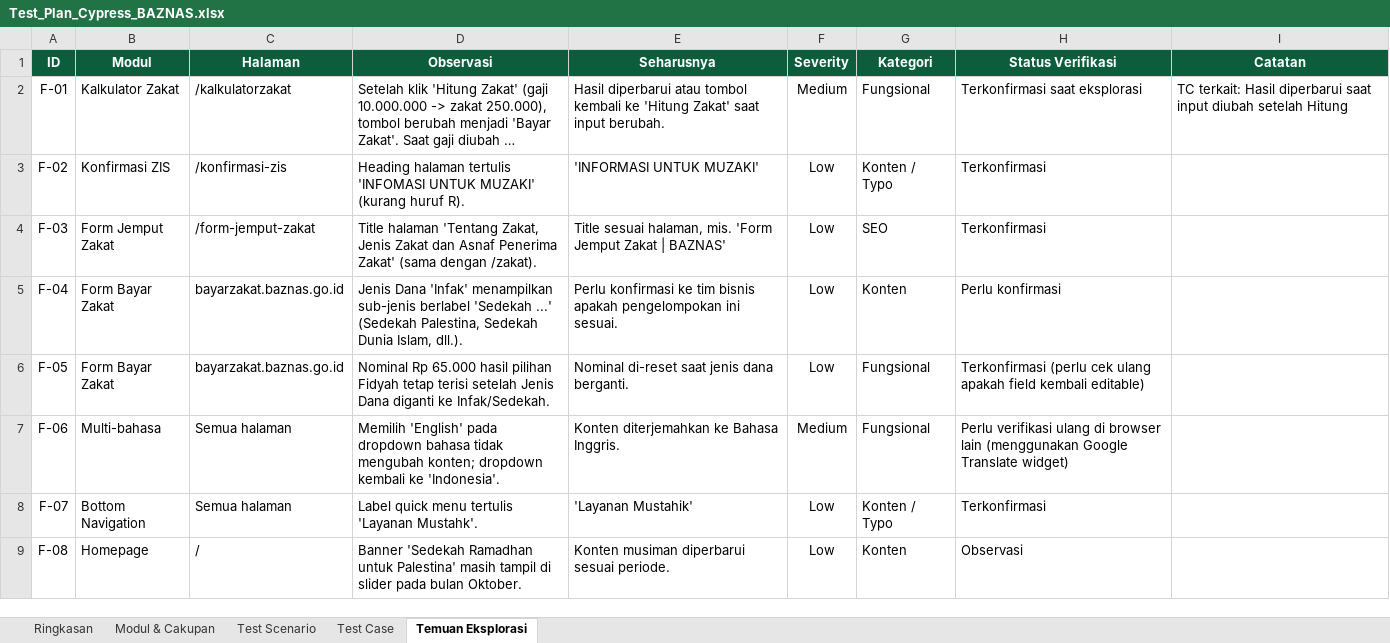
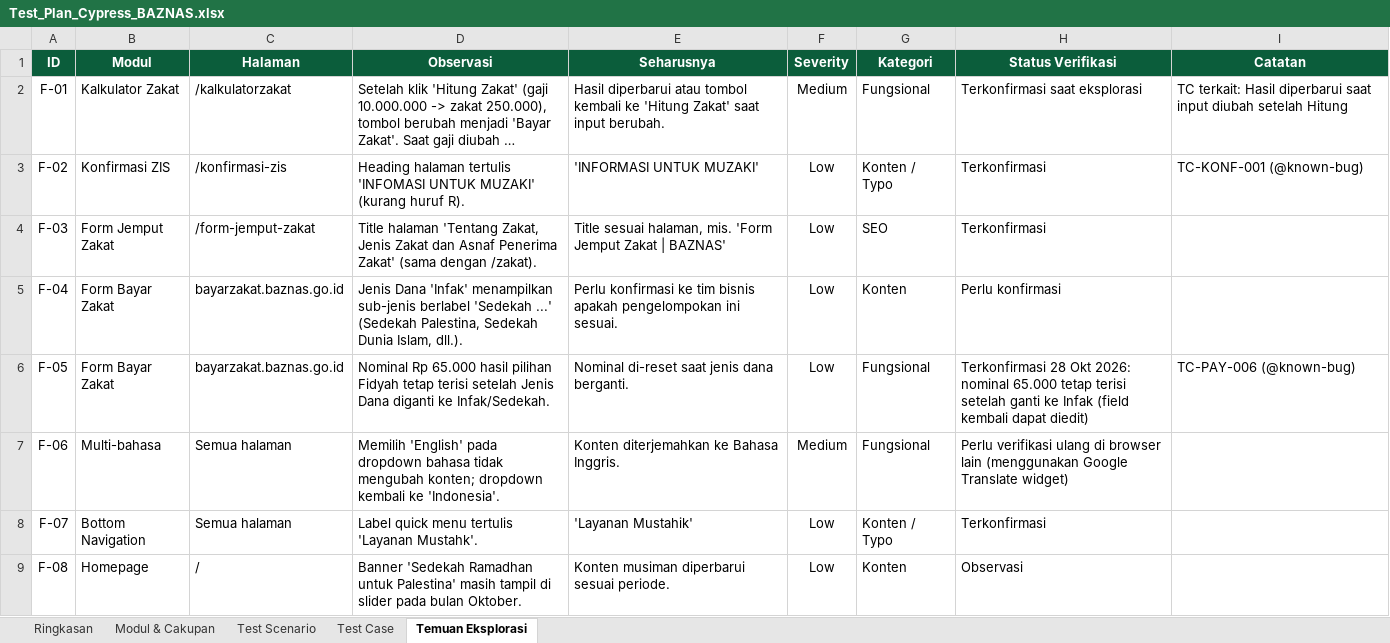
Before and after one commit to rezkyrevansyah/baznas-web-e2e, an Excel workbook: docs/Test_Plan_Cypress_BAZNAS.xlsx, sheet Temuan Eksplorasi, drawn as a sheet; only a part is shown; long unchanged cells end in …; values as stored, in another font and other column widths than the file's, no borders; conditional formats not drawn; the diff covers the shown part only; the diff names each change by its address in the sheet, - before the commit and + after, or states it on an @@ line.

```diff
--- a/docs/Test_Plan_Cypress_BAZNAS.xlsx (sheet Temuan Eksplorasi)
+++ b/docs/Test_Plan_Cypress_BAZNAS.xlsx (sheet Temuan Eksplorasi)
-I3 (Catatan): (empty)
+I3 (Catatan): TC-KONF-001 (@known-bug)
-H6 (Status Verifikasi): Terkonfirmasi (perlu cek ulang apakah field kembali editable)
+H6 (Status Verifikasi): Terkonfirmasi 28 Okt 2026: nominal 65.000 tetap terisi setelah ganti ke Infak (field kembali dapat diedit)
-I6 (Catatan): (empty)
+I6 (Catatan): TC-PAY-006 (@known-bug)
```
Also changed, not shown: 4 added rows and 2 edited cells elsewhere in this sheet, sheet Test Case, 17 other files.
